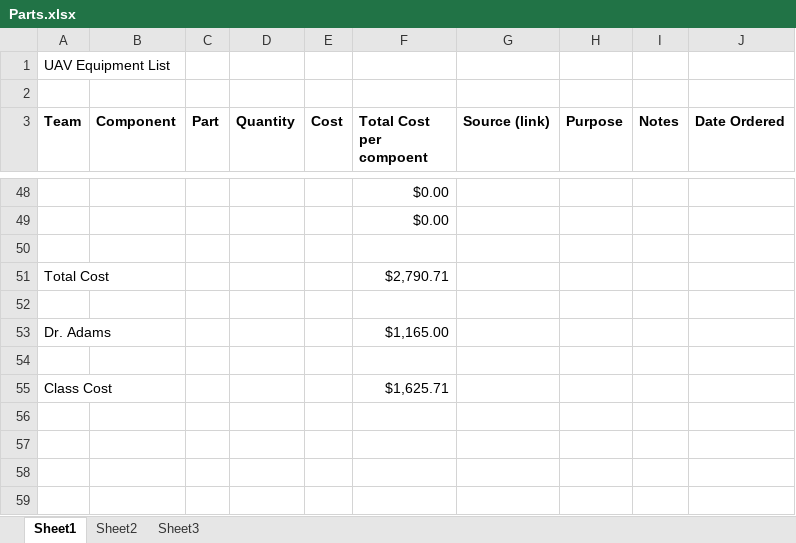
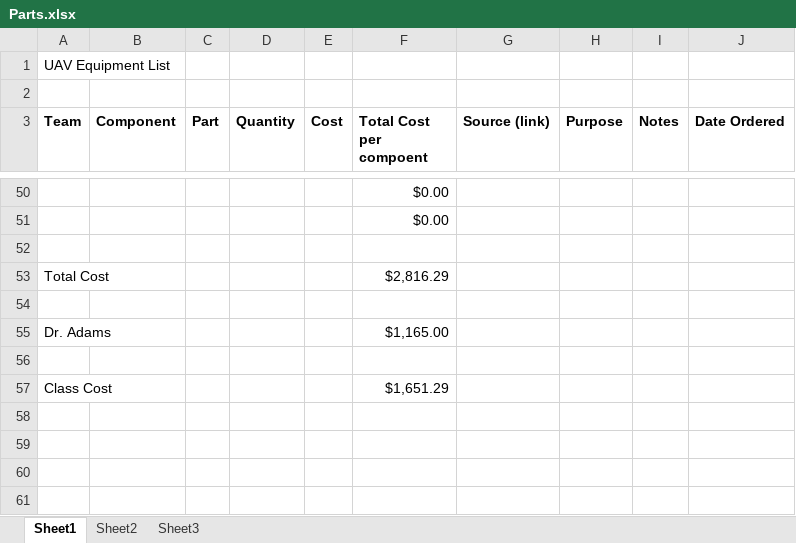
Before and after one commit to VandyUAVCourse/Documents, an Excel workbook: Parts.xlsx, sheet Sheet1, drawn as a sheet; only a part is shown, gaps mark what is left out; values as stored, in another font and other column widths than the file's, no borders; addresses are those after the commit; the diff covers the shown part only; the diff names each change by its address in the sheet, - before the commit and + after, or states it on an @@ line.

```diff
--- a/Parts.xlsx (sheet Sheet1)
+++ b/Parts.xlsx (sheet Sheet1)
-F53 (Total Cost per compoent): $2,790.71
+F53 (Total Cost per compoent): $2,816.29
-F57 (Total Cost per compoent): $1,625.71
+F57 (Total Cost per compoent): $1,651.29
```
Also changed, not shown: 2 added rows and 19 edited cells elsewhere in this sheet, formulas that keep their value.
